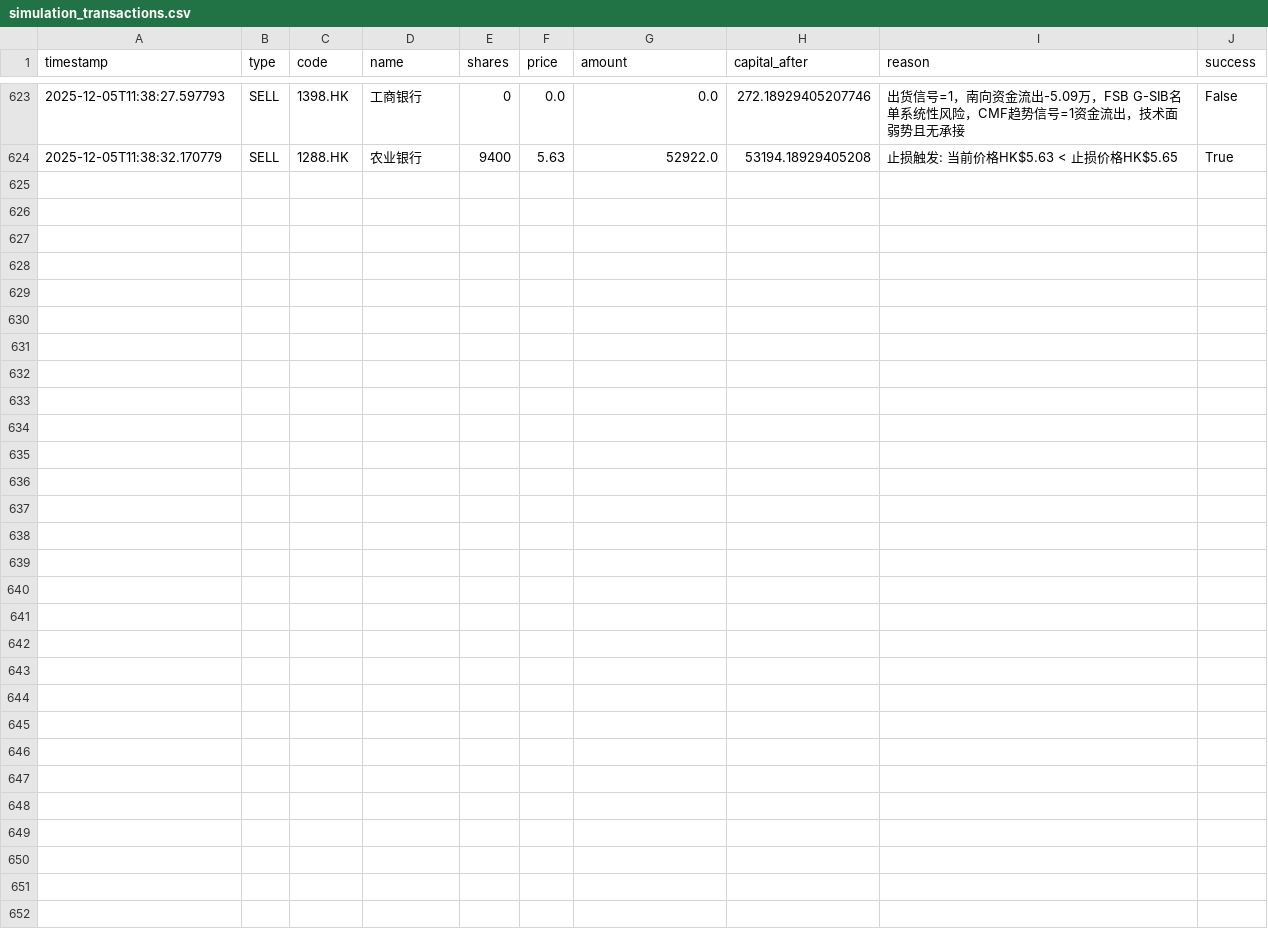
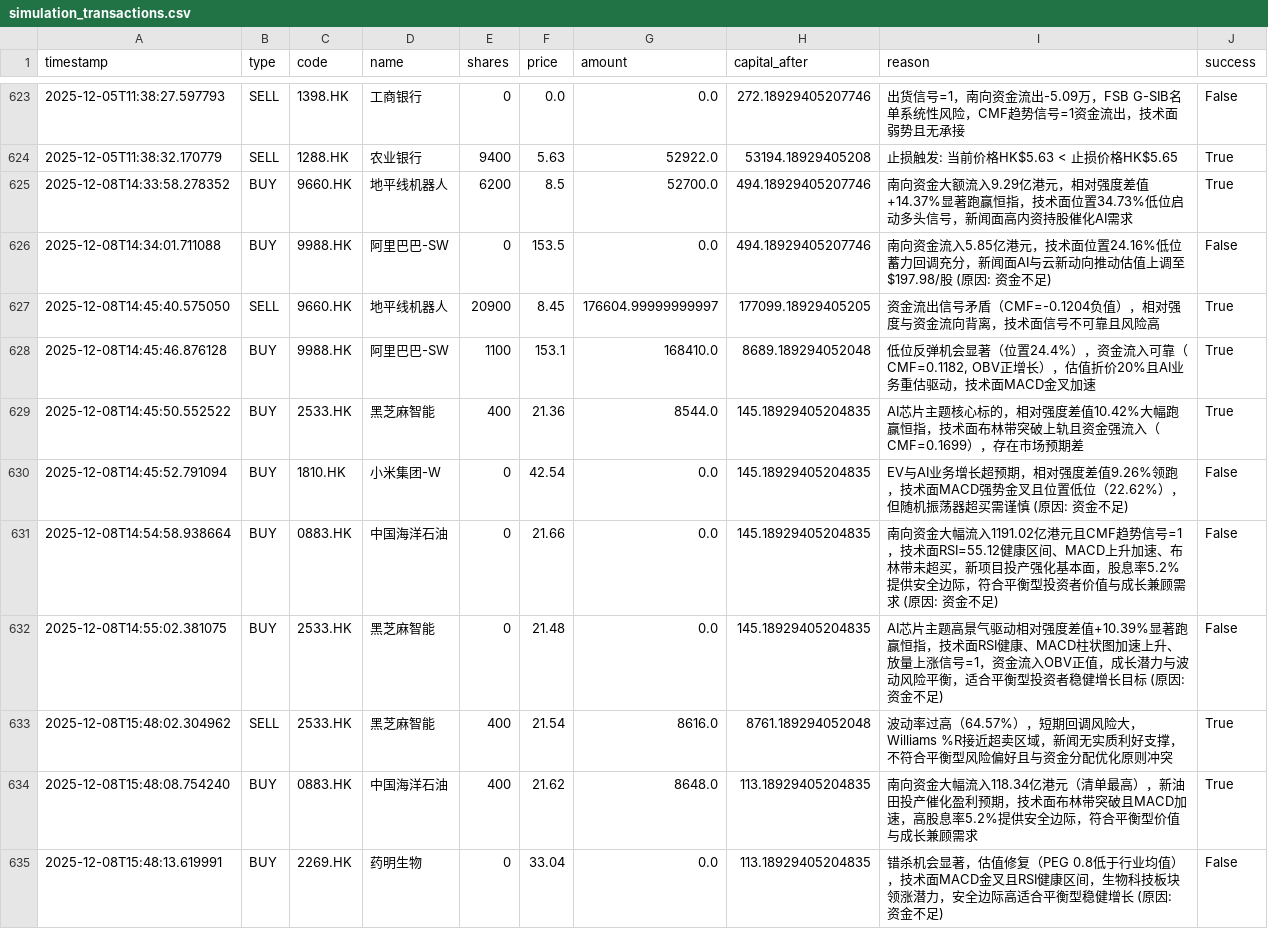
Before and after one commit to wonglaitung/fortune, a CSV file: data/simulation_transactions.csv, drawn as a sheet; only a part is shown, gaps mark what is left out.

Commit message:
Update data files on 2025-12-08 17:00:02

```diff
--- a/data/simulation_transactions.csv
+++ b/data/simulation_transactions.csv
@@ -624 +624,12 @@ timestamp,type,code,name,shares,price,amount,capital_after,reason,success
 2025-12-05T11:38:32.170779,SELL,1288.HK,农业银行,9400,5.63,52922.0,53194.18929405208,止损触发: 当前价格HK$5.63 < 止损价格HK$5.65,True
+2025-12-08T14:33:58.278352,BUY,9660.HK,地平线机器人,6200,8.5,52700.0,494.18929405207746,南向资金大额流入9.29亿港元，相对强度差值+14.37%显著跑赢恒指，技术面位置34.73%低位启动多头信号，新闻面高内资持股催化AI需求,True
+2025-12-08T14:34:01.711088,BUY,9988.HK,阿里巴巴-SW,0,153.5,0.0,494.18929405207746,南向资金流入5.85亿港元，技术面位置24.16%低位蓄力回调充分，新闻面AI与云新动向推动估值上调至$197.98/股 (原因: 资金不足),False
+2025-12-08T14:45:40.575050,SELL,9660.HK,地平线机器人,20900,8.45,176604.99999999997,177099.18929405205,资金流出信号矛盾（CMF=-0.1204负值），相对强度与资金流向背离，技术面信号不可靠且风险高,True
+2025-12-08T14:45:46.876128,BUY,9988.HK,阿里巴巴-SW,1100,153.1,168410.0,8689.189294052048,"低位反弹机会显著（位置24.4%），资金流入可靠（CMF=0.1182, OBV正增长），估值折价20%且AI业务重估驱动，技术面MACD金叉加速",True
+2025-12-08T14:45:50.552522,BUY,2533.HK,黑芝麻智能,400,21.36,8544.0,145.18929405204835,AI芯片主题核心标的，相对强度差值10.42%大幅跑赢恒指，技术面布林带突破上轨且资金强流入（CMF=0.1699），存在市场预期差,True
+2025-12-08T14:45:52.791094,BUY,1810.HK,小米集团-W,0,42.54,0.0,145.18929405204835,EV与AI业务增长超预期，相对强度差值9.26%领跑，技术面MACD强势金叉且位置低位（22.62%），但随机振荡器超买需谨慎 (原因: 资金不足),False
+2025-12-08T14:54:58.938664,BUY,0883.HK,中国海洋石油,0,21.66,0.0,145.18929405204835,南向资金大幅流入1191.02亿港元且CMF趋势信号=1，技术面RSI=55.12健康区间、MACD上升加速、布林带未超买，新项目投产强化基本面，股息率5.2%提供安全边际，符合平衡型投资者价值与成长兼顾需求 (原因: 资金不足),False
+2025-12-08T14:55:02.381075,BUY,2533.HK,黑芝麻智能,0,21.48,0.0,145.18929405204835,AI芯片主题高景气驱动相对强度差值+10.39%显著跑赢恒指，技术面RSI健康、MACD柱状图加速上升、放量上涨信号=1，资金流入OBV正值，成长潜力与波动风险平衡，适合平衡型投资者稳健增长目标 (原因: 资金不足),False
+2025-12-08T15:48:02.304962,SELL,2533.HK,黑芝麻智能,400,21.54,8616.0,8761.189294052048,波动率过高（64.57%），短期回调风险大，Williams %R接近超卖区域，新闻无实质利好支撑，不符合平衡型风险偏好且与资金分配优化原则冲突,True
+2025-12-08T15:48:08.754240,BUY,0883.HK,中国海洋石油,400,21.62,8648.0,113.18929405204835,南向资金大幅流入118.34亿港元（清单最高），新油田投产催化盈利预期，技术面布林带突破且MACD加速，高股息率5.2%提供安全边际，符合平衡型价值与成长兼顾需求,True
+2025-12-08T15:48:13.619991,BUY,2269.HK,药明生物,0,33.04,0.0,113.18929405204835,错杀机会显著，估值修复（PEG 0.8低于行业均值），技术面MACD金叉且RSI健康区间，生物科技板块领涨潜力，安全边际高适合平衡型稳健增长 (原因: 资金不足),False
```
Also changed, not shown: data/simulation_portfolio.csv, 2 other files.
